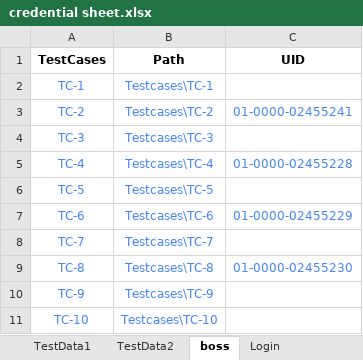
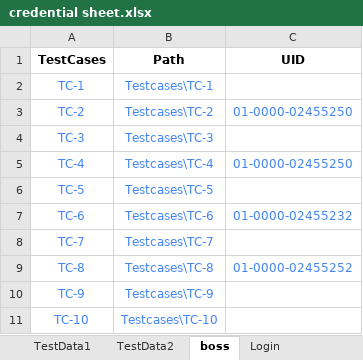
Before and after one commit to NaveenIsTesting/M3TECH_POC, an Excel workbook: Config/credential sheet.xlsx, sheet boss, drawn as a sheet; values as stored, in another font and other column widths than the file's, no borders; charts and pictures not drawn; the diff names each change by its address in the sheet, - before the commit and + after, or states it on an @@ line.

```diff
--- a/Config/credential sheet.xlsx (sheet boss)
+++ b/Config/credential sheet.xlsx (sheet boss)
-C3 (UID): 01-0000-02455241
+C3 (UID): 01-0000-02455250
-C5 (UID): 01-0000-02455228
+C5 (UID): 01-0000-02455250
-C7 (UID): 01-0000-02455229
+C7 (UID): 01-0000-02455232
-C9 (UID): 01-0000-02455230
+C9 (UID): 01-0000-02455252
```
Also changed, not shown: 15 other files.
